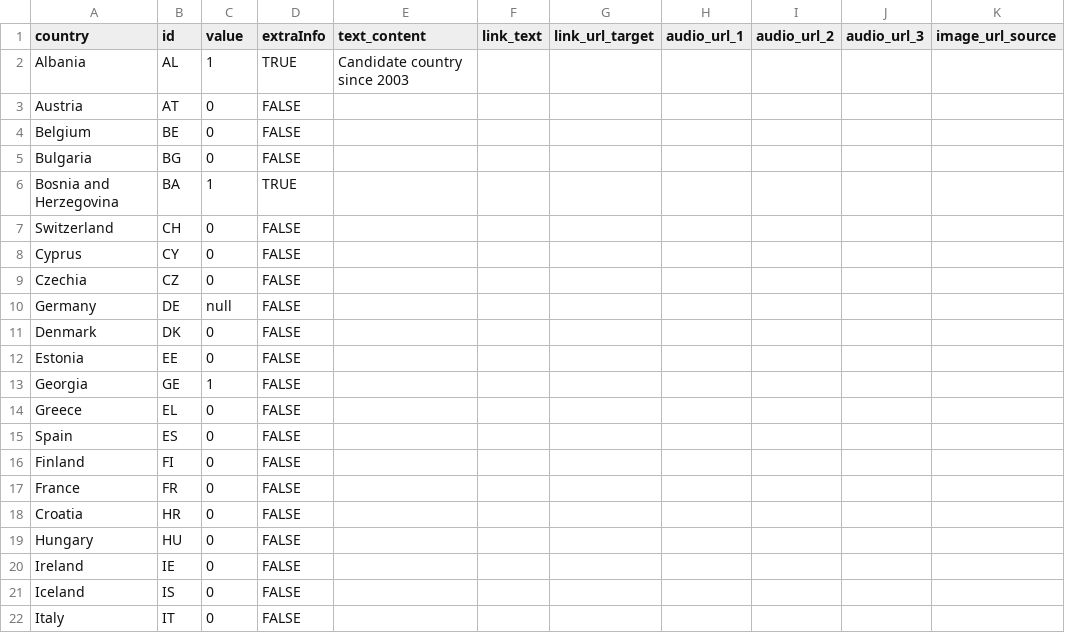
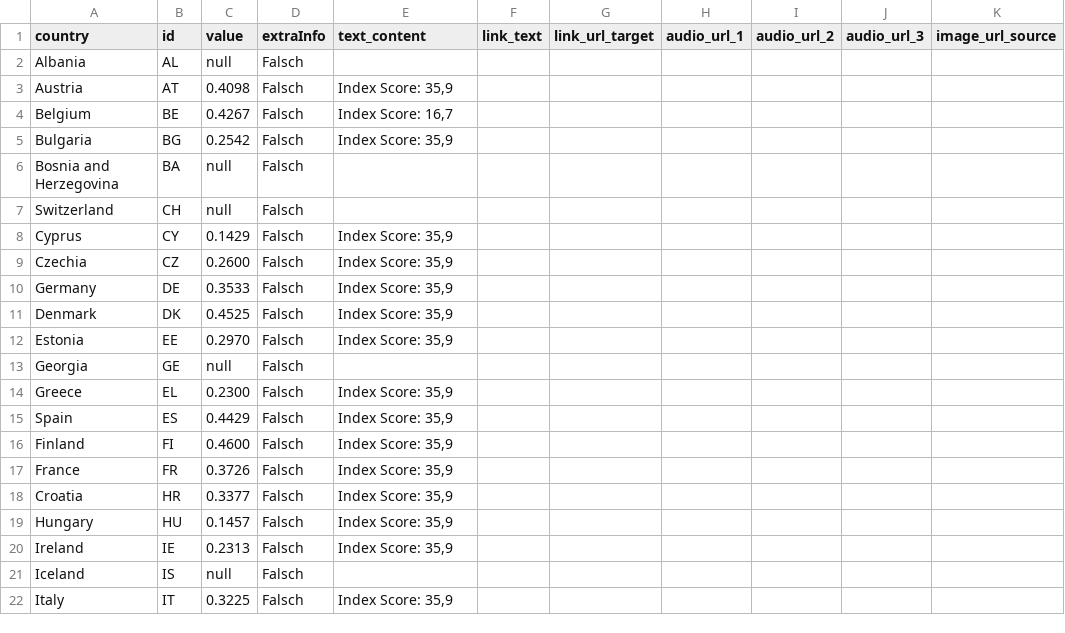
Before and after one commit to EuranetPlus/map-female-parliament-representation, a CSV file: static/data/thematic/data.csv, drawn as a sheet; only a part is shown; the diff covers the shown part only; the diff names each change by its address in the sheet, - before the commit and + after, or states it on an @@ line.

Commit message:
Update data.csv

```diff
--- a/static/data/thematic/data.csv
+++ b/static/data/thematic/data.csv
-C2 (value): 1
+C2 (value): null
-D2 (extraInfo): TRUE
+D2 (extraInfo): Falsch
-E2 (text_content): Candidate country since 2003
+E2 (text_content): (empty)
-C3 (value): 0
+C3 (value): 0.4098
-D3:D5 (extraInfo): FALSE
+D3:D5 (extraInfo): Falsch
-E3 (text_content): (empty)
+E3 (text_content): Index Score: 35,9
-C4 (value): 0
+C4 (value): 0.4267
-E4 (text_content): (empty)
+E4 (text_content): Index Score: 16,7
-C5 (value): 0
+C5 (value): 0.2542
-E5 (text_content): (empty)
+E5 (text_content): Index Score: 35,9
-C6 (value): 1
+C6 (value): null
-D6 (extraInfo): TRUE
+D6 (extraInfo): Falsch
-C7 (value): 0
+C7 (value): null
-D7:D22 (extraInfo): FALSE
+D7:D22 (extraInfo): Falsch
-C8 (value): 0
+C8 (value): 0.1429
-E8:E12 (text_content): (empty)
+E8:E12 (text_content): Index Score: 35,9
-C9 (value): 0
+C9 (value): 0.2600
-C10 (value): null
+C10 (value): 0.3533
-C11 (value): 0
+C11 (value): 0.4525
-C12 (value): 0
+C12 (value): 0.2970
-C13 (value): 1
+C13 (value): null
-C14 (value): 0
+C14 (value): 0.2300
-E14:E20 (text_content): (empty)
+E14:E20 (text_content): Index Score: 35,9
-C15 (value): 0
+C15 (value): 0.4429
-C16 (value): 0
+C16 (value): 0.4600
-C17 (value): 0
+C17 (value): 0.3726
-C18 (value): 0
+C18 (value): 0.3377
-C19 (value): 0
+C19 (value): 0.1457
-C20 (value): 0
+C20 (value): 0.2313
-C21 (value): 0
+C21 (value): null
-C22 (value): 0
+C22 (value): 0.3225
-E22 (text_content): (empty)
+E22 (text_content): Index Score: 35,9
```
Also changed, not shown: 54 edited cells elsewhere in this file.
